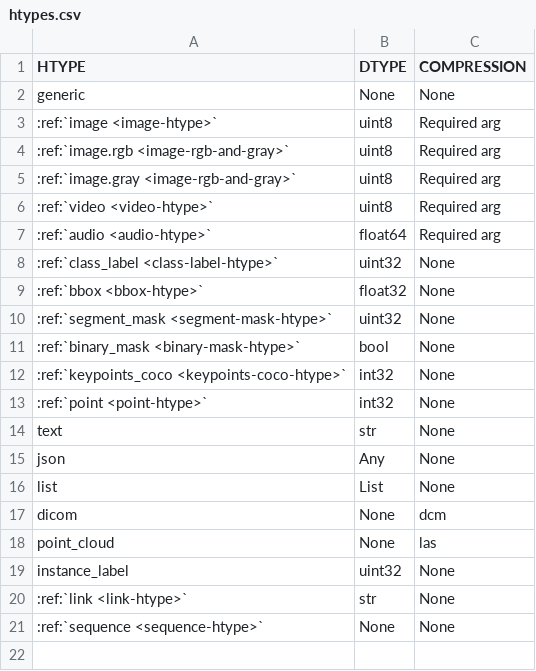
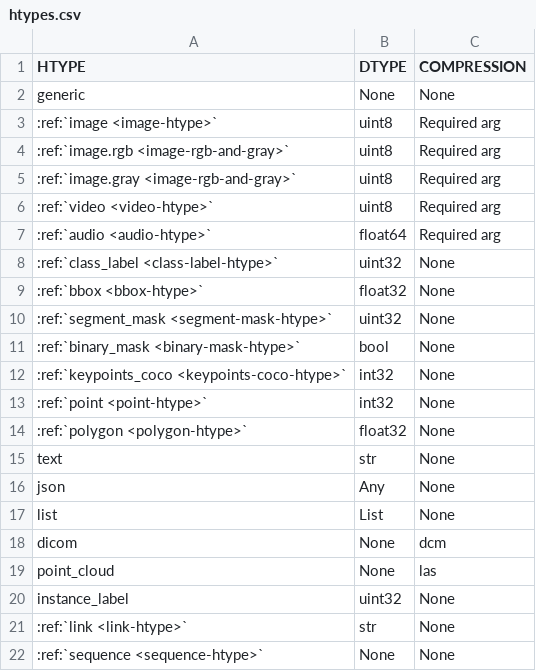
Before and after one commit to activeloopai/deeplake, a CSV file: docs/source/_static/csv/htypes.csv, drawn as a sheet; the diff names each change by its address in the sheet, - before the commit and + after, or states it on an @@ line.

```diff
--- a/docs/source/_static/csv/htypes.csv
+++ b/docs/source/_static/csv/htypes.csv
+row 14: :ref:`polygon <polygon-htype>` | float32 | None
```
Also changed, not shown: 2 other files.
